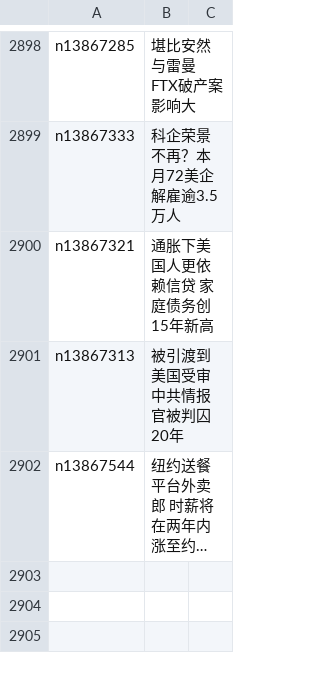
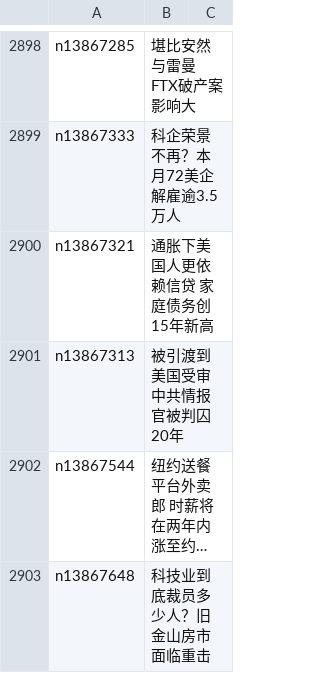
Before and after one commit to epic-marker/epoch-news, a CSV file: indexes/ncid1078158.csv, drawn as a sheet; only a part is shown, gaps mark what is left out; long unchanged cells end in …; the diff names each change by its address in the sheet, - before the commit and + after, or states it on an @@ line.

```diff
--- a/indexes/ncid1078158.csv
+++ b/indexes/ncid1078158.csv
+row 2903: n13867648 | 科技业到底裁员多少人？旧金山房市面临重击
```
Also changed, not shown: indexes/ncid1078159.csv, indexes/ncid1349361.csv, 41 other files.
